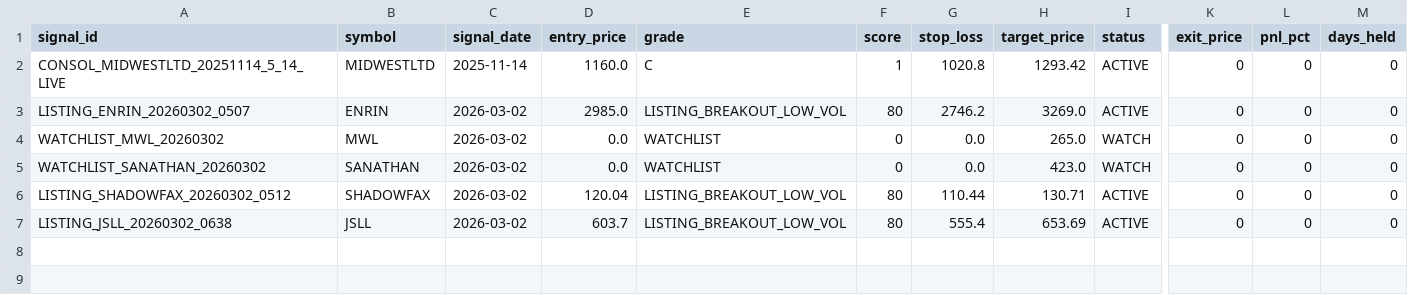
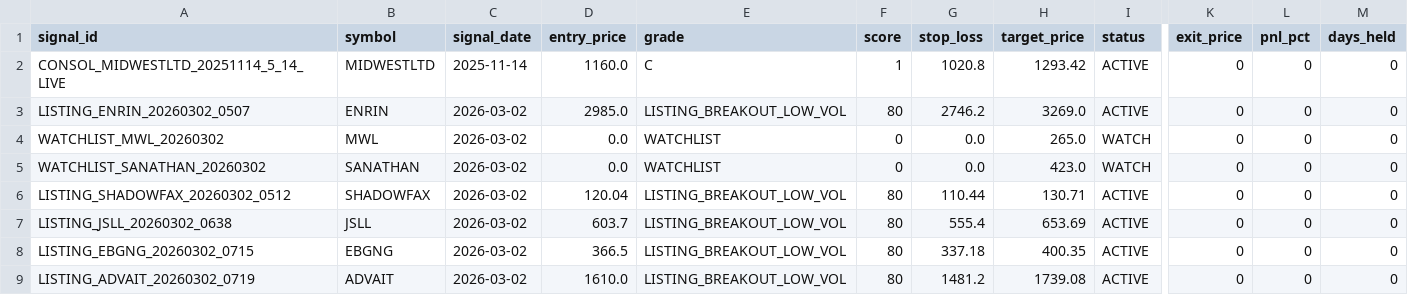
Before and after one commit to Deep-Adhia/IPO-Base-Scanner, a CSV file: ipo_signals.csv, drawn as a sheet; only a part is shown, gaps mark what is left out; rows hold the shown columns only; the diff names each change by its address in the sheet, - before the commit and + after, or states it on an @@ line.

```diff
--- a/ipo_signals.csv
+++ b/ipo_signals.csv
+row 8: LISTING_EBGNG_20260302_0715 | EBGNG | 2026-03-02 | 366.5 | LISTING_BREAKOUT_LOW_VOL | 80 | 337.18 | 400.35 | ACTIVE | 0 | 0 | 0
+row 9: LISTING_ADVAIT_20260302_0719 | ADVAIT | 2026-03-02 | 1610.0 | LISTING_BREAKOUT_LOW_VOL | 80 | 1481.2 | 1739.08 | ACTIVE | 0 | 0 | 0
```
Also changed, not shown: ipo_listing_data.csv, ipo_positions.csv, 1 other file.
